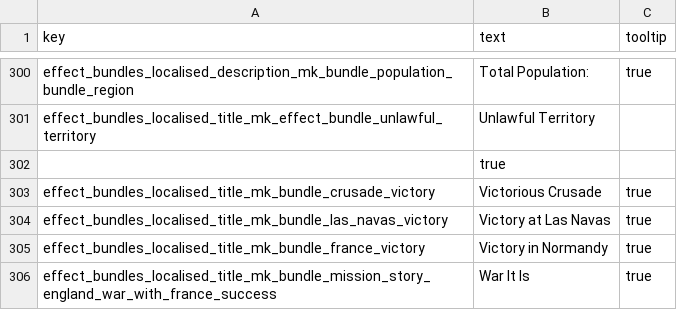
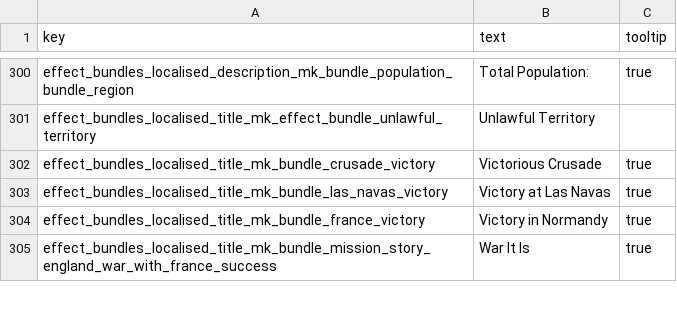
Before and after one commit to mshdevtech/mk1212ad_ukrainian_translation, a TSV file: text/db/mkscript_effect_bundles.loc.tsv, drawn as a sheet; only a part is shown, gaps mark what is left out.

```diff
--- a/text/db/mkscript_effect_bundles.loc.tsv
+++ b/text/db/mkscript_effect_bundles.loc.tsv
@@ -301,3 +301,2 @@ effect_bundles_localised_description_mk_bundle_population_bundle_region	Total Po
 effect_bundles_localised_title_mk_effect_bundle_unlawful_territory	Unlawful Territory	
-	true	
 effect_bundles_localised_title_mk_bundle_crusade_victory	Victorious Crusade	true
```
Also changed, not shown: text/db/mkscript_dilemmas.loc.tsv.
